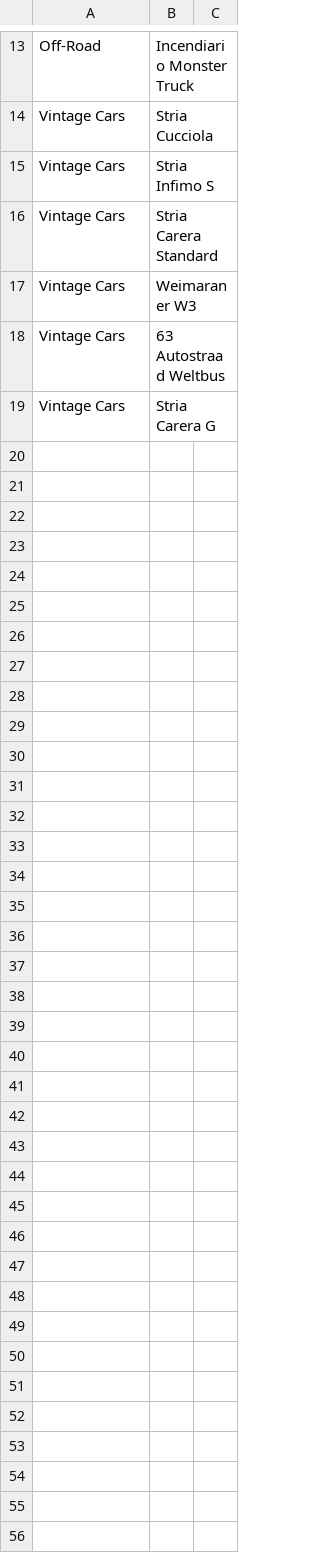
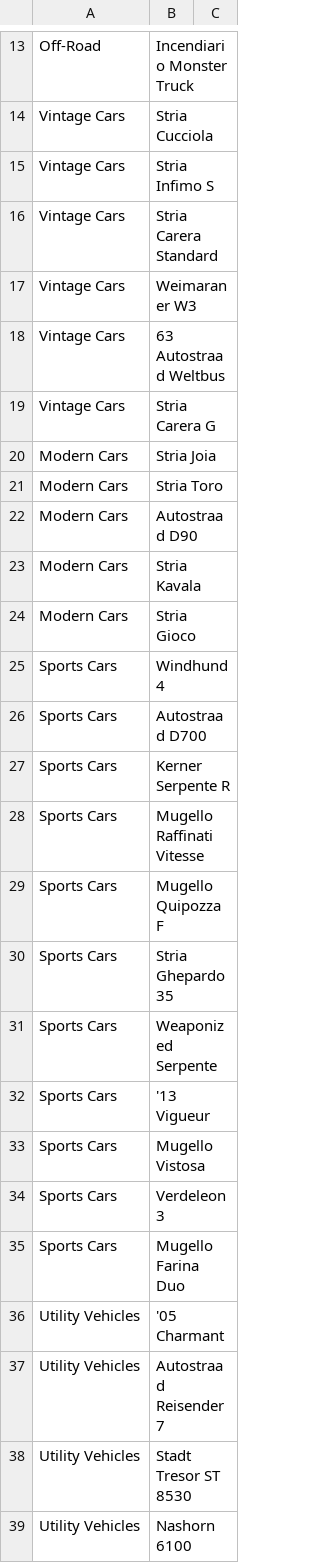
Before and after one commit to cncplyr/datasets-games, a CSV file: ps4/just-cause-3/vehicles.csv, drawn as a sheet; only a part is shown, gaps mark what is left out; the diff covers the shown part only; the diff names each change by its address in the sheet, - before the commit and + after, or states it on an @@ line.

```diff
--- a/ps4/just-cause-3/vehicles.csv
+++ b/ps4/just-cause-3/vehicles.csv
+row 20: Modern Cars | Stria Joia
+row 21: Modern Cars | Stria Toro
+row 22: Modern Cars | Autostraad D90
+row 23: Modern Cars | Stria Kavala
+row 24: Modern Cars | Stria Gioco
+row 25: Sports Cars | Windhund 4
+row 26: Sports Cars | Autostraad D700
+row 27: Sports Cars | Kerner Serpente R
+row 28: Sports Cars | Mugello Raffinati Vitesse
+row 29: Sports Cars | Mugello Quipozza F
+row 30: Sports Cars | Stria Ghepardo 35
+row 31: Sports Cars | Weaponized Serpente
+row 32: Sports Cars | '13 Vigueur
+row 33: Sports Cars | Mugello Vistosa
+row 34: Sports Cars | Verdeleon 3
+row 35: Sports Cars | Mugello Farina Duo
+row 36: Utility Vehicles | '05 Charmant
+row 37: Utility Vehicles | Autostraad Reisender 7
+row 38: Utility Vehicles | Stadt Tresor ST 8530
+row 39: Utility Vehicles | Nashorn 6100
```
Also changed, not shown: 18 added rows elsewhere in this file, 2 other files.
